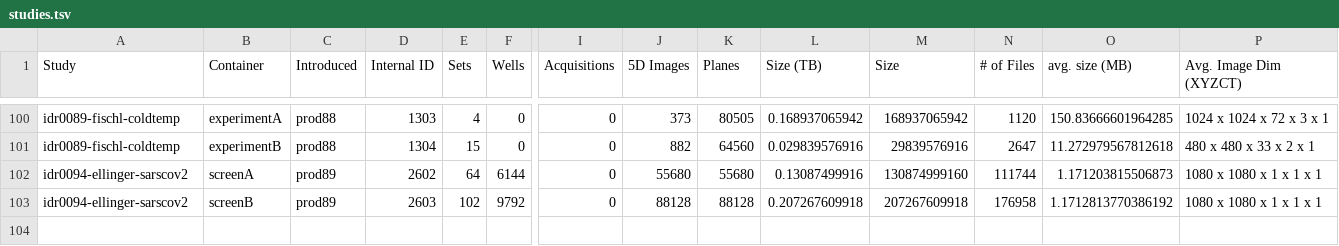
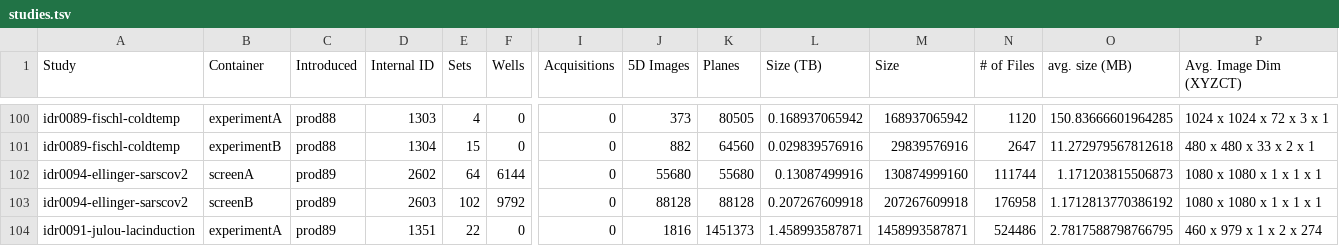
Before and after one commit to IDR/idr.openmicroscopy.org, a TSV file: _data/studies.tsv, drawn as a sheet; only a part is shown, gaps mark what is left out; rows hold the shown columns only; the diff names each change by its address in the sheet, - before the commit and + after, or states it on an @@ line.

Commit message:
add idr0091

```diff
--- a/_data/studies.tsv
+++ b/_data/studies.tsv
+row 104: idr0091-julou-lacinduction | experimentA | prod89 | 1351 | 22 | 0 | 0 | 1816 | 1451373 | 1.458993587871 | 1458993587871 | 524486 | 2.7817588798766795 | 460 x 979 x 1 x 2 x 274
```
